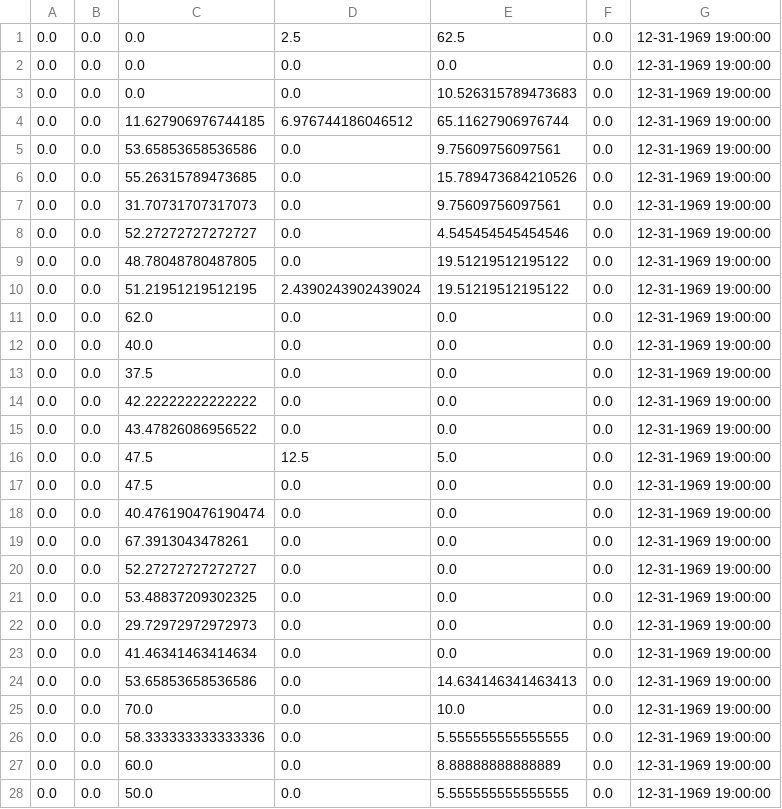
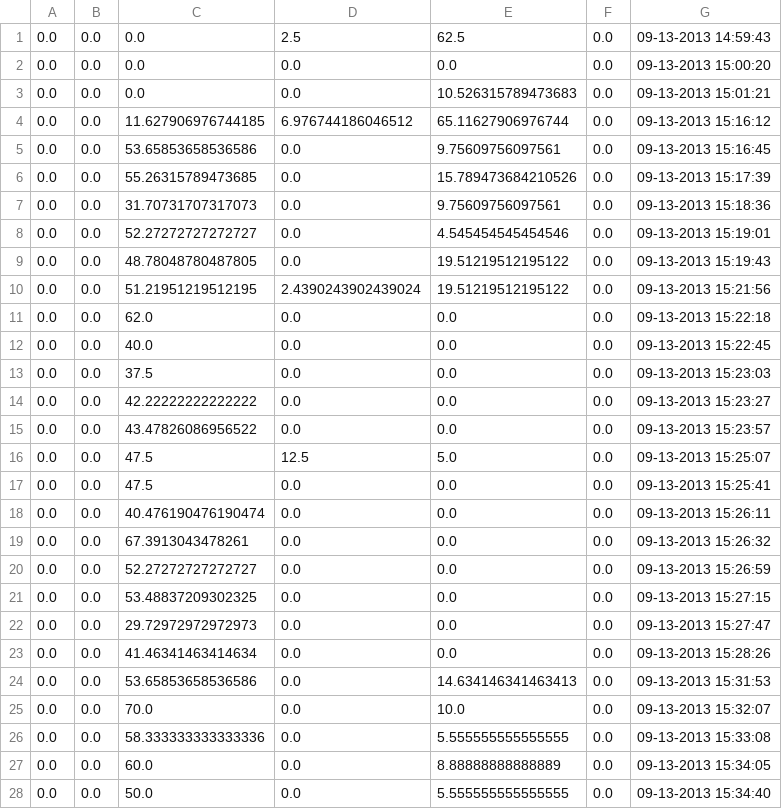
Before and after one commit to DHnature/EclipseHelper, a CSV file: data/OutputData/16/ratios.csv, drawn as a sheet; only a part is shown; the diff covers the shown part only.

```diff
--- a/data/OutputData/16/ratios.csv
+++ b/data/OutputData/16/ratios.csv
@@ -1,28 +1,28 @@
-0.0,0.0,0.0,2.5,62.5,0.0,12-31-1969 19:00:00
-0.0,0.0,0.0,0.0,0.0,0.0,12-31-1969 19:00:00
-0.0,0.0,0.0,0.0,10.526315789473683,0.0,12-31-1969 19:00:00
-0.0,0.0,11.627906976744185,6.976744186046512,65.11627906976744,0.0,12-31-1969 19:00:00
-0.0,0.0,53.65853658536586,0.0,9.75609756097561,0.0,12-31-1969 19:00:00
-0.0,0.0,55.26315789473685,0.0,15.789473684210526,0.0,12-31-1969 19:00:00
-0.0,0.0,31.70731707317073,0.0,9.75609756097561,0.0,12-31-1969 19:00:00
-0.0,0.0,52.27272727272727,0.0,4.545454545454546,0.0,12-31-1969 19:00:00
-0.0,0.0,48.78048780487805,0.0,19.51219512195122,0.0,12-31-1969 19:00:00
-0.0,0.0,51.21951219512195,2.4390243902439024,19.51219512195122,0.0,12-31-1969 19:00:00
-0.0,0.0,62.0,0.0,0.0,0.0,12-31-1969 19:00:00
-0.0,0.0,40.0,0.0,0.0,0.0,12-31-1969 19:00:00
-0.0,0.0,37.5,0.0,0.0,0.0,12-31-1969 19:00:00
-0.0,0.0,42.22222222222222,0.0,0.0,0.0,12-31-1969 19:00:00
-0.0,0.0,43.47826086956522,0.0,0.0,0.0,12-31-1969 19:00:00
-0.0,0.0,47.5,12.5,5.0,0.0,12-31-1969 19:00:00
-0.0,0.0,47.5,0.0,0.0,0.0,12-31-1969 19:00:00
-0.0,0.0,40.476190476190474,0.0,0.0,0.0,12-31-1969 19:00:00
-0.0,0.0,67.3913043478261,0.0,0.0,0.0,12-31-1969 19:00:00
-0.0,0.0,52.27272727272727,0.0,0.0,0.0,12-31-1969 19:00:00
-0.0,0.0,53.48837209302325,0.0,0.0,0.0,12-31-1969 19:00:00
-0.0,0.0,29.72972972972973,0.0,0.0,0.0,12-31-1969 19:00:00
-0.0,0.0,41.46341463414634,0.0,0.0,0.0,12-31-1969 19:00:00
-0.0,0.0,53.65853658536586,0.0,14.634146341463413,0.0,12-31-1969 19:00:00
-0.0,0.0,70.0,0.0,10.0,0.0,12-31-1969 19:00:00
-0.0,0.0,58.333333333333336,0.0,5.555555555555555,0.0,12-31-1969 19:00:00
-0.0,0.0,60.0,0.0,8.88888888888889,0.0,12-31-1969 19:00:00
-0.0,0.0,50.0,0.0,5.555555555555555,0.0,12-31-1969 19:00:00
+0.0,0.0,0.0,2.5,62.5,0.0,09-13-2013 14:59:43
+0.0,0.0,0.0,0.0,0.0,0.0,09-13-2013 15:00:20
+0.0,0.0,0.0,0.0,10.526315789473683,0.0,09-13-2013 15:01:21
+0.0,0.0,11.627906976744185,6.976744186046512,65.11627906976744,0.0,09-13-2013 15:16:12
+0.0,0.0,53.65853658536586,0.0,9.75609756097561,0.0,09-13-2013 15:16:45
+0.0,0.0,55.26315789473685,0.0,15.789473684210526,0.0,09-13-2013 15:17:39
+0.0,0.0,31.70731707317073,0.0,9.75609756097561,0.0,09-13-2013 15:18:36
+0.0,0.0,52.27272727272727,0.0,4.545454545454546,0.0,09-13-2013 15:19:01
+0.0,0.0,48.78048780487805,0.0,19.51219512195122,0.0,09-13-2013 15:19:43
+0.0,0.0,51.21951219512195,2.4390243902439024,19.51219512195122,0.0,09-13-2013 15:21:56
+0.0,0.0,62.0,0.0,0.0,0.0,09-13-2013 15:22:18
+0.0,0.0,40.0,0.0,0.0,0.0,09-13-2013 15:22:45
+0.0,0.0,37.5,0.0,0.0,0.0,09-13-2013 15:23:03
+0.0,0.0,42.22222222222222,0.0,0.0,0.0,09-13-2013 15:23:27
+0.0,0.0,43.47826086956522,0.0,0.0,0.0,09-13-2013 15:23:57
+0.0,0.0,47.5,12.5,5.0,0.0,09-13-2013 15:25:07
+0.0,0.0,47.5,0.0,0.0,0.0,09-13-2013 15:25:41
+0.0,0.0,40.476190476190474,0.0,0.0,0.0,09-13-2013 15:26:11
+0.0,0.0,67.3913043478261,0.0,0.0,0.0,09-13-2013 15:26:32
+0.0,0.0,52.27272727272727,0.0,0.0,0.0,09-13-2013 15:26:59
+0.0,0.0,53.48837209302325,0.0,0.0,0.0,09-13-2013 15:27:15
+0.0,0.0,29.72972972972973,0.0,0.0,0.0,09-13-2013 15:27:47
+0.0,0.0,41.46341463414634,0.0,0.0,0.0,09-13-2013 15:28:26
+0.0,0.0,53.65853658536586,0.0,14.634146341463413,0.0,09-13-2013 15:31:53
+0.0,0.0,70.0,0.0,10.0,0.0,09-13-2013 15:32:07
+0.0,0.0,58.333333333333336,0.0,5.555555555555555,0.0,09-13-2013 15:33:08
+0.0,0.0,60.0,0.0,8.88888888888889,0.0,09-13-2013 15:34:05
+0.0,0.0,50.0,0.0,5.555555555555555,0.0,09-13-2013 15:34:40
```
Also changed, not shown: 77 edited cells elsewhere in this file, data/OutputData/17/ratios.csv, data/OutputData/18/ratios.csv, 15 other files.
